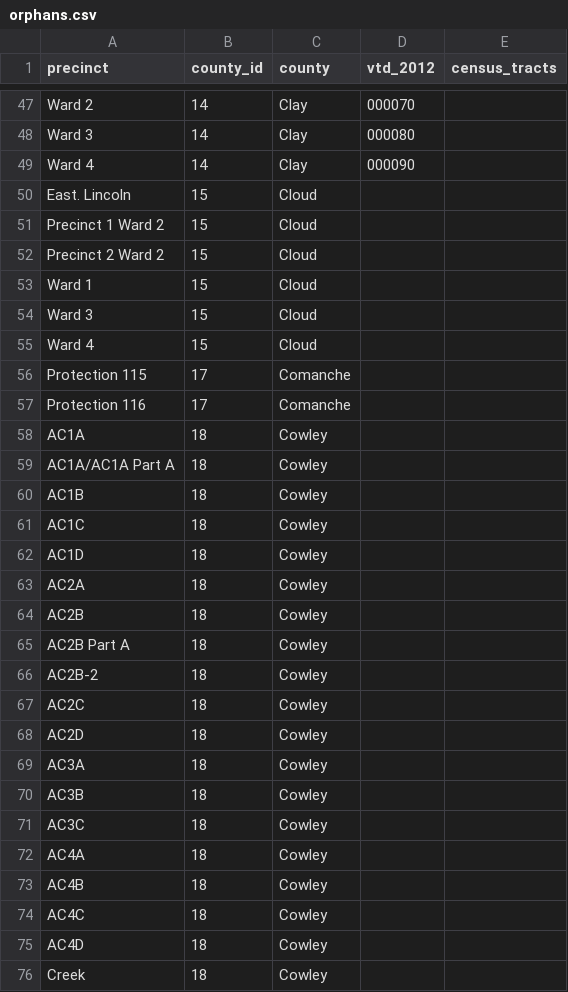
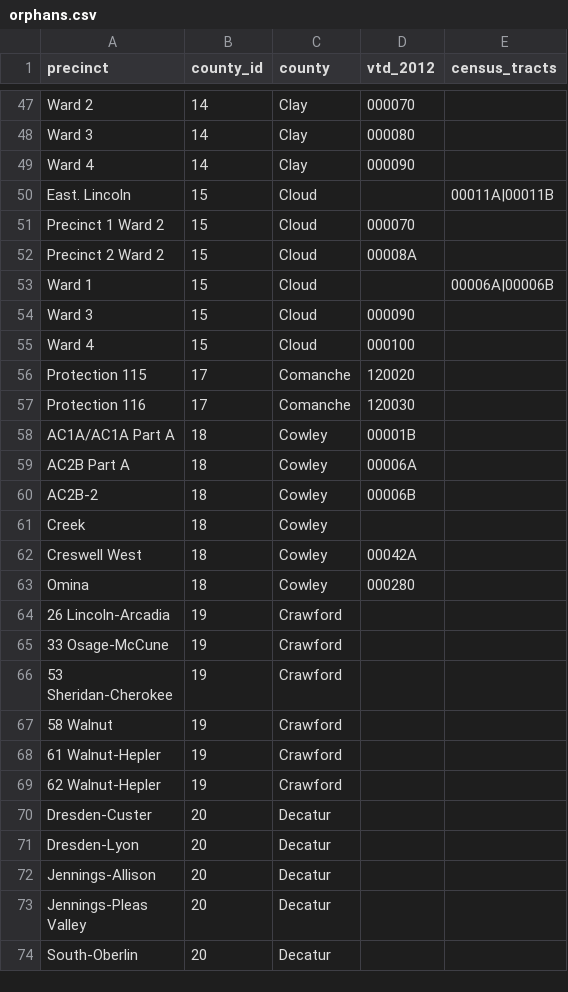
Before and after one commit to statedemocrats/ks-votes, a CSV file: db/orphans.csv, drawn as a sheet; only a part is shown, gaps mark what is left out; the shorter side is filled out with more unchanged rows; removed rows and columns are numbered as before the commit, all else as after; the diff covers the shown part only; the diff names each change by its address in the sheet, - before the commit and + after, or states it on an @@ line.

Commit message:
Cowley

```diff
--- a/db/orphans.csv
+++ b/db/orphans.csv
-E50 (census_tracts): (empty)
+E50 (census_tracts): 00011A|00011B
-D51 (vtd_2012): (empty)
+D51 (vtd_2012): 000070
-D52 (vtd_2012): (empty)
+D52 (vtd_2012): 00008A
-E53 (census_tracts): (empty)
+E53 (census_tracts): 00006A|00006B
-D54 (vtd_2012): (empty)
+D54 (vtd_2012): 000090
-D55 (vtd_2012): (empty)
+D55 (vtd_2012): 000100
-D56 (vtd_2012): (empty)
+D56 (vtd_2012): 120020
-D57 (vtd_2012): (empty)
+D57 (vtd_2012): 120030
+row 58: AC1A/AC1A Part A | 18 | Cowley | 00001B
+row 59: AC2B Part A | 18 | Cowley | 00006A
+row 60: AC2B-2 | 18 | Cowley | 00006B
@@ column A (precinct) renumbered between rows 61 and 63 @@
-D62 (vtd_2012): (empty)
+D62 (vtd_2012): 00042A
-D63 (vtd_2012): (empty)
+D63 (vtd_2012): 000280
-row 61: AC1C | 18 | Cowley
-row 62: AC1D | 18 | Cowley
-row 63: AC2A | 18 | Cowley
-row 64: AC2B | 18 | Cowley
-row 65: AC2B Part A | 18 | Cowley
-row 66: AC2B-2 | 18 | Cowley
-row 67: AC2C | 18 | Cowley
-row 68: AC2D | 18 | Cowley
-row 69: AC3A | 18 | Cowley
-row 70: AC3B | 18 | Cowley
-row 71: AC3C | 18 | Cowley
-row 72: AC4A | 18 | Cowley
-row 73: AC4B | 18 | Cowley
-row 74: AC4C | 18 | Cowley
-row 75: AC4D | 18 | Cowley
-row 76: Creek | 18 | Cowley
```
Also changed, not shown: 32 removed rows elsewhere in this file, 1 other file.
